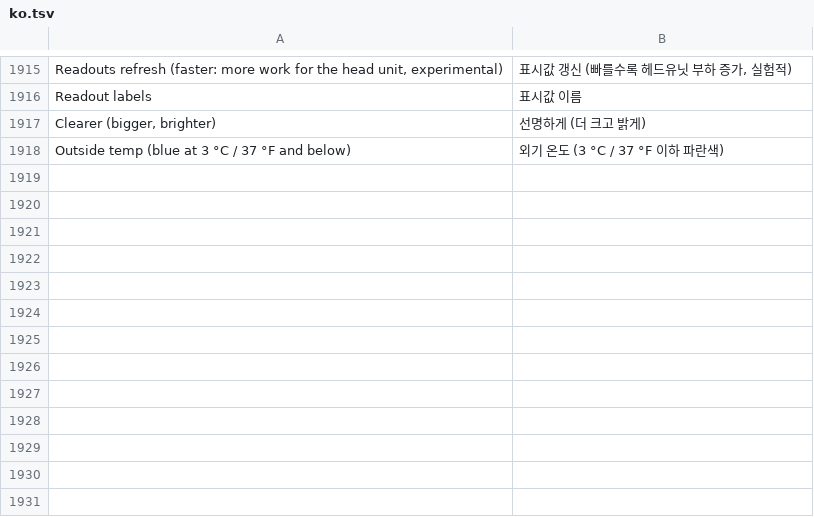
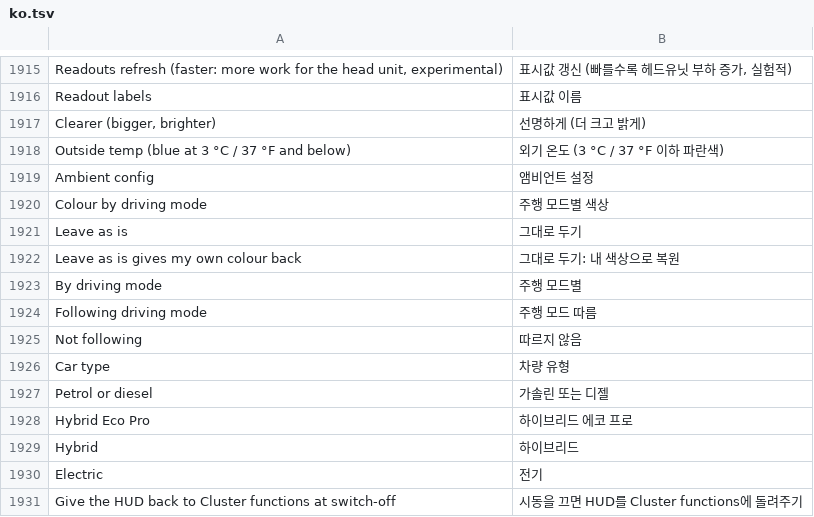
Before and after one commit to Sskra/BMW-Store-CN, a TSV file: kit/runtime/locales/ko.tsv, drawn as a sheet; only a part is shown, gaps mark what is left out; the diff names each change by its address in the sheet, - before the commit and + after, or states it on an @@ line.

```diff
--- a/kit/runtime/locales/ko.tsv
+++ b/kit/runtime/locales/ko.tsv
+row 1919: Ambient config | 앰비언트 설정
+row 1920: Colour by driving mode | 주행 모드별 색상
+row 1921: Leave as is | 그대로 두기
+row 1922: Leave as is gives my own colour back | 그대로 두기: 내 색상으로 복원
+row 1923: By driving mode | 주행 모드별
+row 1924: Following driving mode | 주행 모드 따름
+row 1925: Not following | 따르지 않음
+row 1926: Car type | 차량 유형
+row 1927: Petrol or diesel | 가솔린 또는 디젤
+row 1928: Hybrid Eco Pro | 하이브리드 에코 프로
+row 1929: Hybrid | 하이브리드
+row 1930: Electric | 전기
+row 1931: Give the HUD back to Cluster functions at switch-off | 시동을 끄면 HUD를 Cluster functions에 돌려주기
```
Also changed, not shown: kit/runtime/locales/ru.tsv, kit/runtime/locales/zh-CN.tsv, 29 other files.
